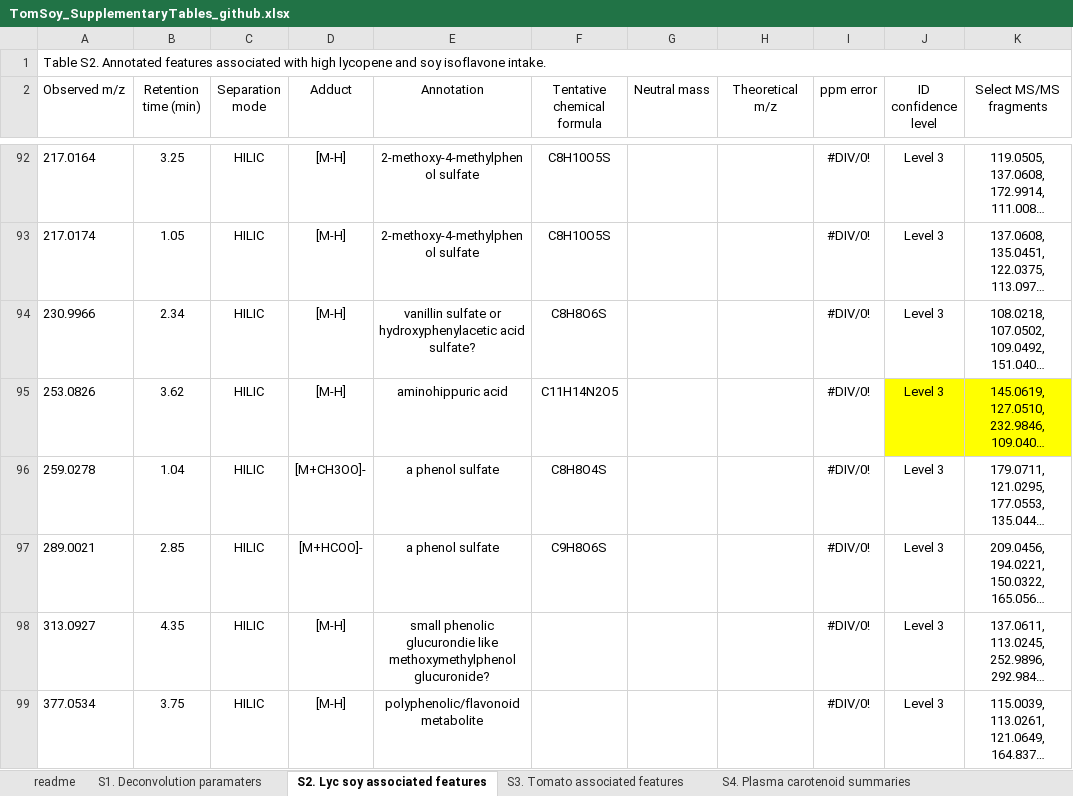
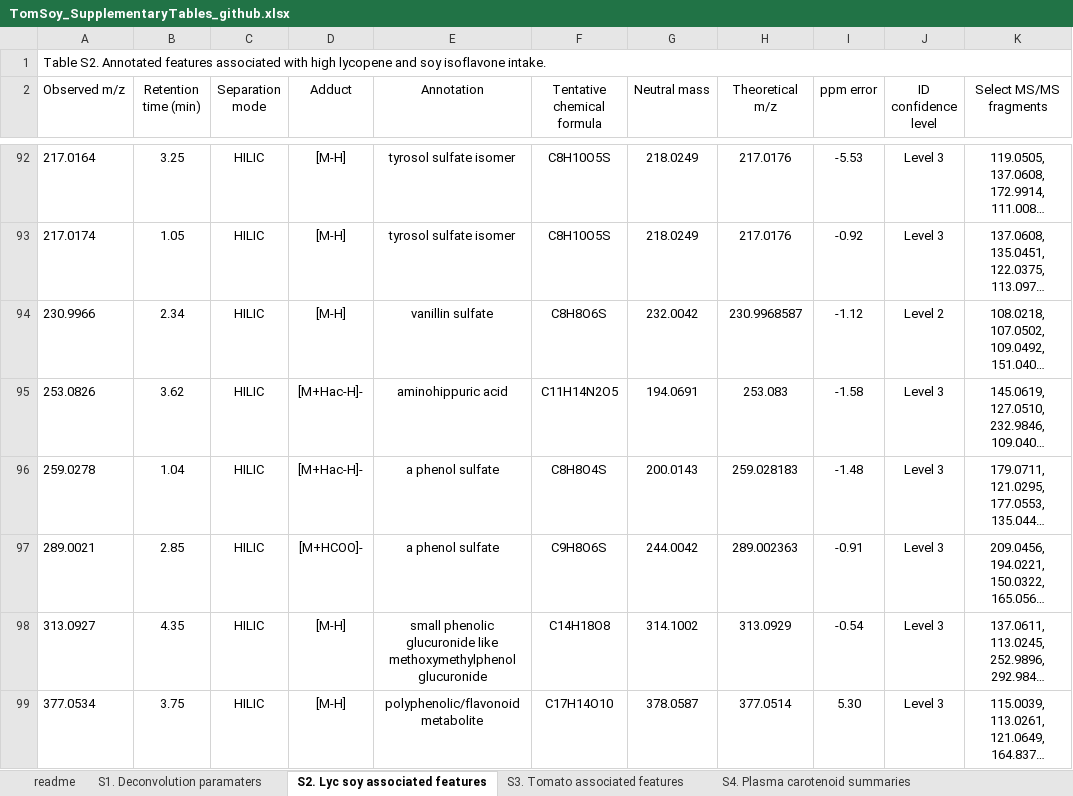
Before and after one commit to CooperstoneLab/TomatoSoy-Obesity-Metabolomics, an Excel workbook: TomSoy_SupplementaryTables_github.xlsx, sheet S2. Lyc soy associated features, drawn as a sheet; only a part is shown, gaps mark what is left out; long unchanged cells end in …; values as stored, in another font and other column widths than the file's, no borders; the diff covers the shown part only; the diff names each change by its address in the sheet, - before the commit and + after, or states it on an @@ line.

```diff
--- a/TomSoy_SupplementaryTables_github.xlsx (sheet S2. Lyc soy associated features)
+++ b/TomSoy_SupplementaryTables_github.xlsx (sheet S2. Lyc soy associated features)
-E92:E93 (Annotation): 2-methoxy-4-methylphenol sulfate
+E92:E93 (Annotation): tyrosol sulfate isomer
-G92:G93 (Neutral mass): (empty)
+G92:G93 (Neutral mass): 218.0249
-H92:H93 (Theoretical m/z): (empty)
+H92:H93 (Theoretical m/z): 217.0176
-I92 (ppm error): #DIV/0!
+I92 (ppm error): -5.53
-I93 (ppm error): #DIV/0!
+I93 (ppm error): -0.92
-E94 (Annotation): vanillin sulfate or hydroxyphenylacetic acid sulfate?
+E94 (Annotation): vanillin sulfate
-G94 (Neutral mass): (empty)
+G94 (Neutral mass): 232.0042
-H94 (Theoretical m/z): (empty)
+H94 (Theoretical m/z): 230.9968587
-I94 (ppm error): #DIV/0!
+I94 (ppm error): -1.12
-J94 (ID confidence level): Level 3
+J94 (ID confidence level): Level 2
-D95 (Adduct): [M-H]
+D95 (Adduct): [M+Hac-H]-
-G95 (Neutral mass): (empty)
+G95 (Neutral mass): 194.0691
-H95 (Theoretical m/z): (empty)
+H95 (Theoretical m/z): 253.083
-I95 (ppm error): #DIV/0!
+I95 (ppm error): -1.58
-J95:K95 fill: #FFFF00
+J95:K95 fill: none
-D96 (Adduct): [M+CH3OO]-
+D96 (Adduct): [M+Hac-H]-
-G96 (Neutral mass): (empty)
+G96 (Neutral mass): 200.0143
-H96 (Theoretical m/z): (empty)
+H96 (Theoretical m/z): 259.028183
-I96 (ppm error): #DIV/0!
+I96 (ppm error): -1.48
-G97 (Neutral mass): (empty)
+G97 (Neutral mass): 244.0042
-H97 (Theoretical m/z): (empty)
+H97 (Theoretical m/z): 289.002363
-I97 (ppm error): #DIV/0!
+I97 (ppm error): -0.91
-E98 (Annotation): small phenolic glucurondie like methoxymethylphenol glucuronide?
+E98 (Annotation): small phenolic glucuronide like methoxymethylphenol glucuronide
-F98 (Tentative chemical formula): (empty)
+F98 (Tentative chemical formula): C14H18O8
-G98 (Neutral mass): (empty)
+G98 (Neutral mass): 314.1002
-H98 (Theoretical m/z): (empty)
+H98 (Theoretical m/z): 313.0929
-I98 (ppm error): #DIV/0!
+I98 (ppm error): -0.54
-F99 (Tentative chemical formula): (empty)
+F99 (Tentative chemical formula): C17H14O10
-G99 (Neutral mass): (empty)
+G99 (Neutral mass): 378.0587
-H99 (Theoretical m/z): (empty)
+H99 (Theoretical m/z): 377.0514
-I99 (ppm error): #DIV/0!
+I99 (ppm error): 5.30
```
Also changed, not shown: 2 removed rows, 285 edited cells and cell formats elsewhere in this sheet.
